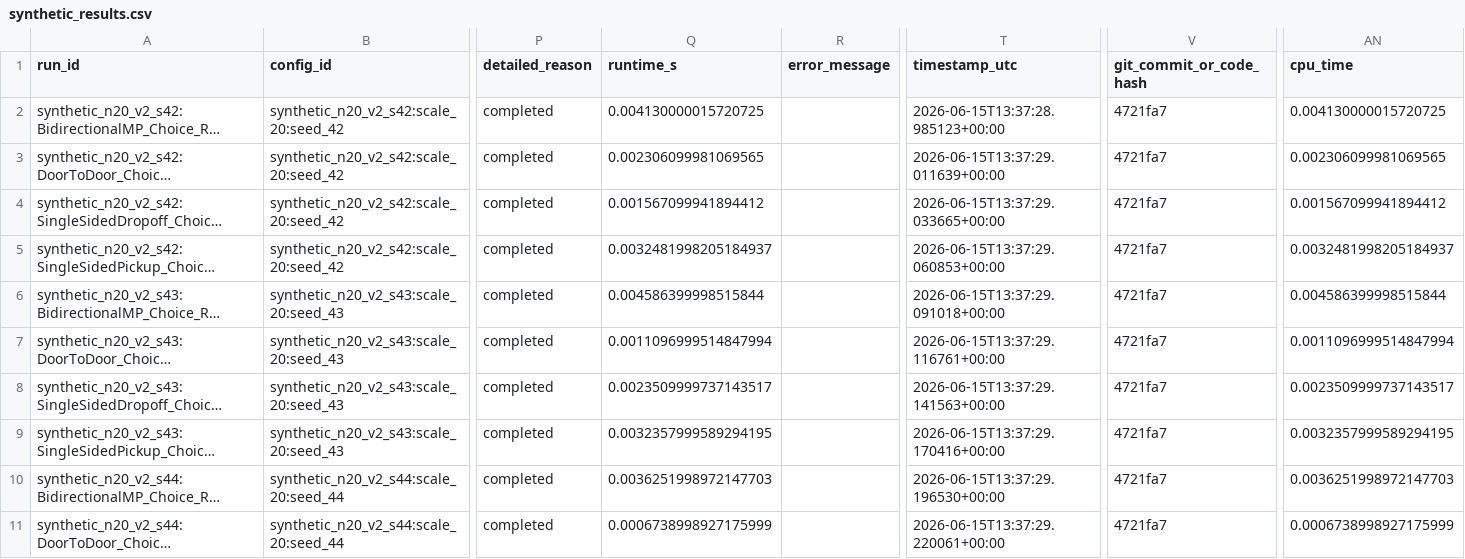
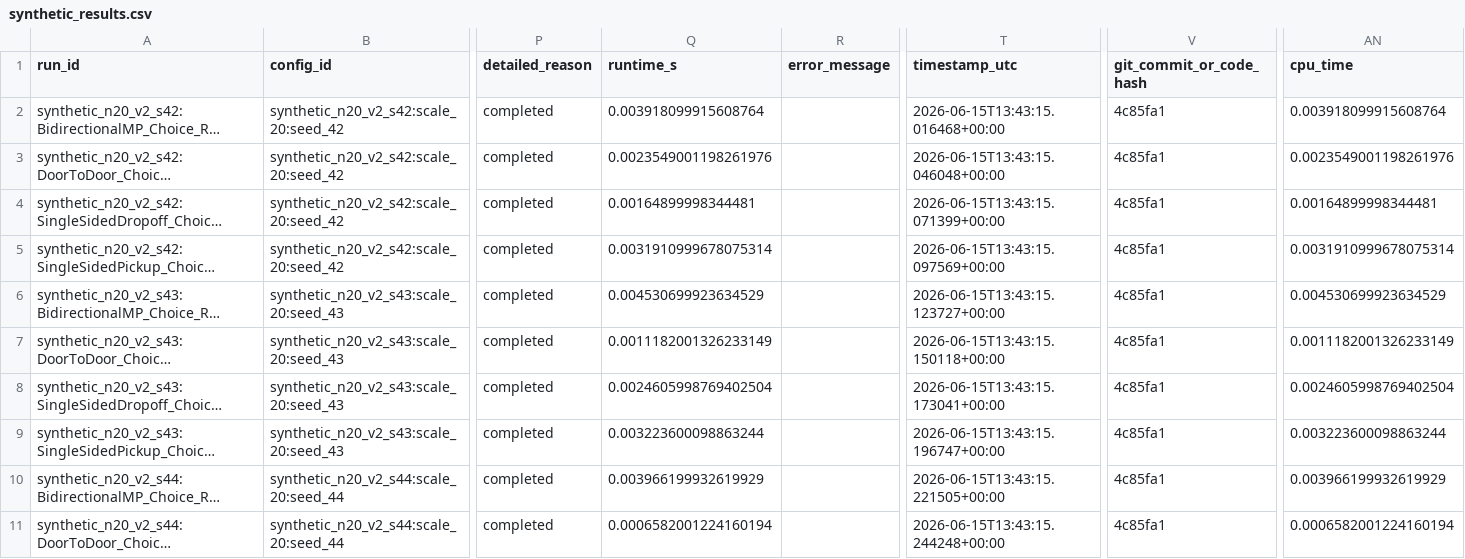
Before and after one commit to ajandxx-cloud/work3_many-2-many, a CSV file: results/pilot/phase05/synthetic_results.csv, drawn as a sheet; only a part is shown, gaps mark what is left out; long unchanged cells end in …; the diff covers the shown part only; the diff names each change by its address in the sheet, - before the commit and + after, or states it on an @@ line.

Commit message:
docs(05-03): write Phase 5 pilot gate report
- Record main pilot validation pass

- Add structured blocker ledger for matched coverage and fixed-set smoke

- Add diagnostic status and readiness plots

```diff
--- a/results/pilot/phase05/synthetic_results.csv
+++ b/results/pilot/phase05/synthetic_results.csv
-Q2 (runtime_s): 0.004130000015720725
+Q2 (runtime_s): 0.003918099915608764
-T2 (timestamp_utc): 2026-06-15T13:37:28.985123+00:00
+T2 (timestamp_utc): 2026-06-15T13:43:15.016468+00:00
-V2:V11 (git_commit_or_code_hash): 4721fa7
+V2:V11 (git_commit_or_code_hash): 4c85fa1
-AN2 (cpu_time): 0.004130000015720725
+AN2 (cpu_time): 0.003918099915608764
-Q3 (runtime_s): 0.002306099981069565
+Q3 (runtime_s): 0.0023549001198261976
-T3 (timestamp_utc): 2026-06-15T13:37:29.011639+00:00
+T3 (timestamp_utc): 2026-06-15T13:43:15.046048+00:00
-AN3 (cpu_time): 0.002306099981069565
+AN3 (cpu_time): 0.0023549001198261976
-Q4 (runtime_s): 0.001567099941894412
+Q4 (runtime_s): 0.00164899998344481
-T4 (timestamp_utc): 2026-06-15T13:37:29.033665+00:00
+T4 (timestamp_utc): 2026-06-15T13:43:15.071399+00:00
-AN4 (cpu_time): 0.001567099941894412
+AN4 (cpu_time): 0.00164899998344481
-Q5 (runtime_s): 0.0032481998205184937
+Q5 (runtime_s): 0.0031910999678075314
-T5 (timestamp_utc): 2026-06-15T13:37:29.060853+00:00
+T5 (timestamp_utc): 2026-06-15T13:43:15.097569+00:00
-AN5 (cpu_time): 0.0032481998205184937
+AN5 (cpu_time): 0.0031910999678075314
-Q6 (runtime_s): 0.004586399998515844
+Q6 (runtime_s): 0.004530699923634529
-T6 (timestamp_utc): 2026-06-15T13:37:29.091018+00:00
+T6 (timestamp_utc): 2026-06-15T13:43:15.123727+00:00
-AN6 (cpu_time): 0.004586399998515844
+AN6 (cpu_time): 0.004530699923634529
-Q7 (runtime_s): 0.0011096999514847994
+Q7 (runtime_s): 0.0011182001326233149
-T7 (timestamp_utc): 2026-06-15T13:37:29.116761+00:00
+T7 (timestamp_utc): 2026-06-15T13:43:15.150118+00:00
-AN7 (cpu_time): 0.0011096999514847994
+AN7 (cpu_time): 0.0011182001326233149
-Q8 (runtime_s): 0.0023509999737143517
+Q8 (runtime_s): 0.0024605998769402504
-T8 (timestamp_utc): 2026-06-15T13:37:29.141563+00:00
+T8 (timestamp_utc): 2026-06-15T13:43:15.173041+00:00
-AN8 (cpu_time): 0.0023509999737143517
+AN8 (cpu_time): 0.0024605998769402504
-Q9 (runtime_s): 0.0032357999589294195
+Q9 (runtime_s): 0.003223600098863244
-T9 (timestamp_utc): 2026-06-15T13:37:29.170416+00:00
+T9 (timestamp_utc): 2026-06-15T13:43:15.196747+00:00
-AN9 (cpu_time): 0.0032357999589294195
+AN9 (cpu_time): 0.003223600098863244
-Q10 (runtime_s): 0.0036251998972147703
+Q10 (runtime_s): 0.003966199932619929
-T10 (timestamp_utc): 2026-06-15T13:37:29.196530+00:00
+T10 (timestamp_utc): 2026-06-15T13:43:15.221505+00:00
-AN10 (cpu_time): 0.0036251998972147703
+AN10 (cpu_time): 0.003966199932619929
-Q11 (runtime_s): 0.0006738998927175999
+Q11 (runtime_s): 0.0006582001224160194
-T11 (timestamp_utc): 2026-06-15T13:37:29.220061+00:00
+T11 (timestamp_utc): 2026-06-15T13:43:15.244248+00:00
-AN11 (cpu_time): 0.0006738998927175999
+AN11 (cpu_time): 0.0006582001224160194
```
Also changed, not shown: 8 edited cells elsewhere in this file, results/pilot/phase05/matched_coverage_pilot.csv, results/pilot/phase05/metrics_table.csv, 6 other files.
